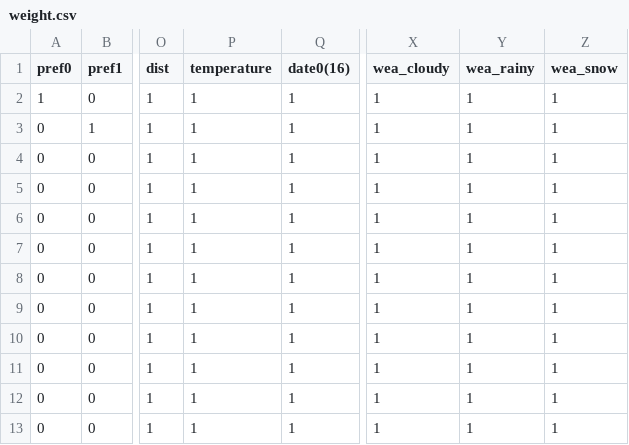
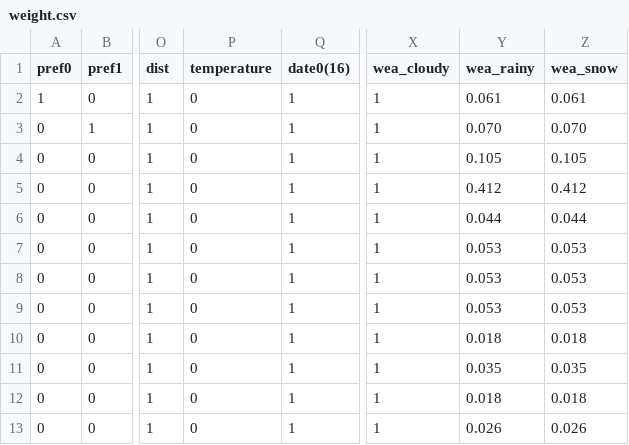
Before and after one commit to HeeillWang/MeoMeog, a CSV file: Recommend_System/weight.csv, drawn as a sheet; only a part is shown, gaps mark what is left out; the diff names each change by its address in the sheet, - before the commit and + after, or states it on an @@ line.

Commit message:
weight adjustment

```diff
--- a/Recommend_System/weight.csv
+++ b/Recommend_System/weight.csv
-P2:P13 (temperature): 1
+P2:P13 (temperature): 0
-Y2 (wea_rainy): 1
+Y2 (wea_rainy): 0.061
-Z2 (wea_snow): 1
+Z2 (wea_snow): 0.061
-Y3 (wea_rainy): 1
+Y3 (wea_rainy): 0.070
-Z3 (wea_snow): 1
+Z3 (wea_snow): 0.070
-Y4 (wea_rainy): 1
+Y4 (wea_rainy): 0.105
-Z4 (wea_snow): 1
+Z4 (wea_snow): 0.105
-Y5 (wea_rainy): 1
+Y5 (wea_rainy): 0.412
-Z5 (wea_snow): 1
+Z5 (wea_snow): 0.412
-Y6 (wea_rainy): 1
+Y6 (wea_rainy): 0.044
-Z6 (wea_snow): 1
+Z6 (wea_snow): 0.044
-Y7:Y9 (wea_rainy): 1
+Y7:Y9 (wea_rainy): 0.053
-Z7:Z9 (wea_snow): 1
+Z7:Z9 (wea_snow): 0.053
-Y10 (wea_rainy): 1
+Y10 (wea_rainy): 0.018
-Z10 (wea_snow): 1
+Z10 (wea_snow): 0.018
-Y11 (wea_rainy): 1
+Y11 (wea_rainy): 0.035
-Z11 (wea_snow): 1
+Z11 (wea_snow): 0.035
-Y12 (wea_rainy): 1
+Y12 (wea_rainy): 0.018
-Z12 (wea_snow): 1
+Z12 (wea_snow): 0.018
-Y13 (wea_rainy): 1
+Y13 (wea_rainy): 0.026
-Z13 (wea_snow): 1
+Z13 (wea_snow): 0.026
```
